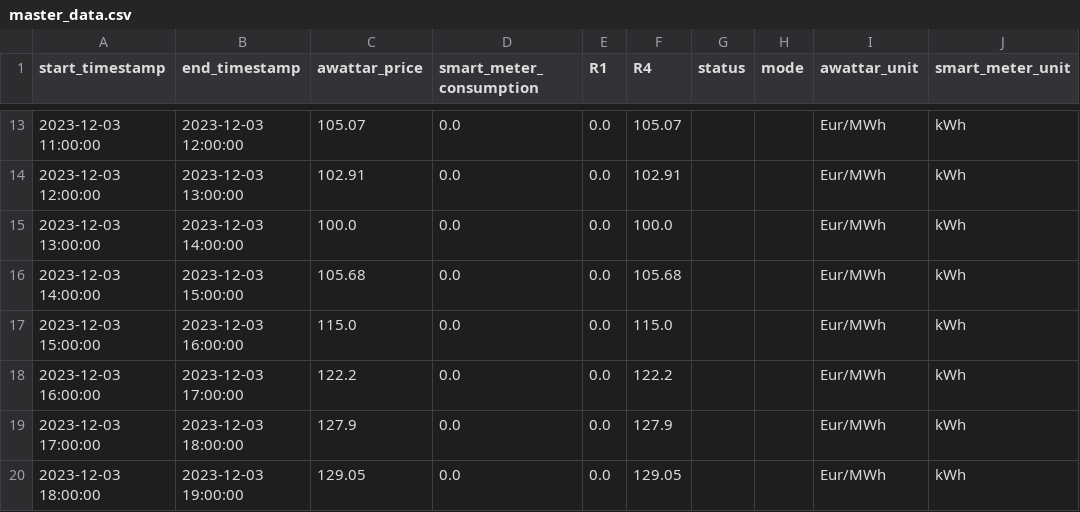
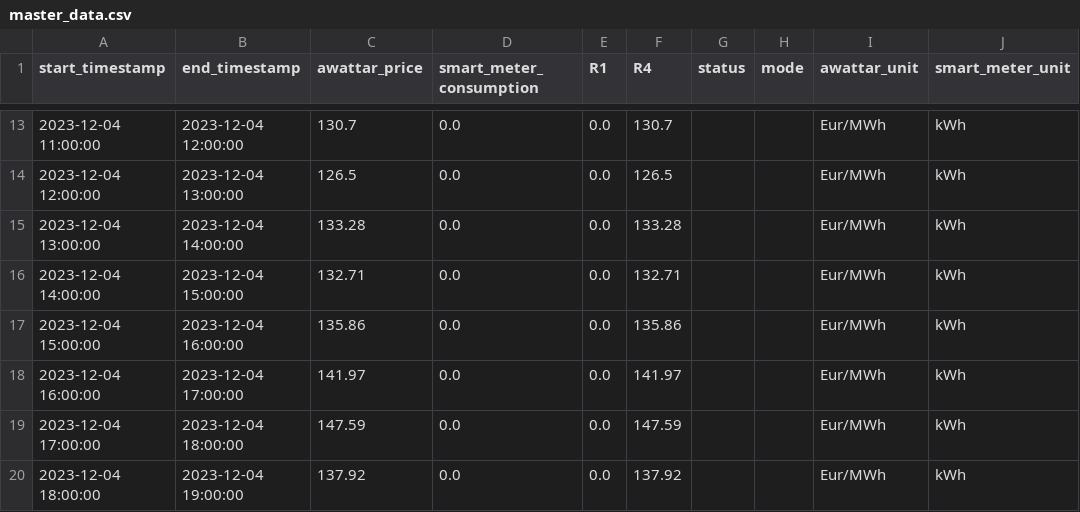
Before and after one commit to Harighs/smart_plug, a CSV file: dataset/master_data.csv, drawn as a sheet; only a part is shown, gaps mark what is left out; the diff covers the shown part only.

Commit message:
Update data

```diff
--- a/dataset/master_data.csv
+++ b/dataset/master_data.csv
@@ -13,8 +13,8 @@ start_timestamp,end_timestamp,awattar_price,smart_meter_consumption,R1,R4,status
-2023-12-03 11:00:00,2023-12-03 12:00:00,105.07,0.0,0.0,105.07,,,Eur/MWh,kWh
-2023-12-03 12:00:00,2023-12-03 13:00:00,102.91,0.0,0.0,102.91,,,Eur/MWh,kWh
-2023-12-03 13:00:00,2023-12-03 14:00:00,100.0,0.0,0.0,100.0,,,Eur/MWh,kWh
-2023-12-03 14:00:00,2023-12-03 15:00:00,105.68,0.0,0.0,105.68,,,Eur/MWh,kWh
-2023-12-03 15:00:00,2023-12-03 16:00:00,115.0,0.0,0.0,115.0,,,Eur/MWh,kWh
-2023-12-03 16:00:00,2023-12-03 17:00:00,122.2,0.0,0.0,122.2,,,Eur/MWh,kWh
-2023-12-03 17:00:00,2023-12-03 18:00:00,127.9,0.0,0.0,127.9,,,Eur/MWh,kWh
-2023-12-03 18:00:00,2023-12-03 19:00:00,129.05,0.0,0.0,129.05,,,Eur/MWh,kWh
+2023-12-04 11:00:00,2023-12-04 12:00:00,130.7,0.0,0.0,130.7,,,Eur/MWh,kWh
+2023-12-04 12:00:00,2023-12-04 13:00:00,126.5,0.0,0.0,126.5,,,Eur/MWh,kWh
+2023-12-04 13:00:00,2023-12-04 14:00:00,133.28,0.0,0.0,133.28,,,Eur/MWh,kWh
+2023-12-04 14:00:00,2023-12-04 15:00:00,132.71,0.0,0.0,132.71,,,Eur/MWh,kWh
+2023-12-04 15:00:00,2023-12-04 16:00:00,135.86,0.0,0.0,135.86,,,Eur/MWh,kWh
+2023-12-04 16:00:00,2023-12-04 17:00:00,141.97,0.0,0.0,141.97,,,Eur/MWh,kWh
+2023-12-04 17:00:00,2023-12-04 18:00:00,147.59,0.0,0.0,147.59,,,Eur/MWh,kWh
+2023-12-04 18:00:00,2023-12-04 19:00:00,137.92,0.0,0.0,137.92,,,Eur/MWh,kWh
```
Also changed, not shown: 8 added rows, 8 removed rows and 32 edited cells elsewhere in this file, dataset/awattar_data.csv, dataset/smart_meter_data.csv, 1 other file.
